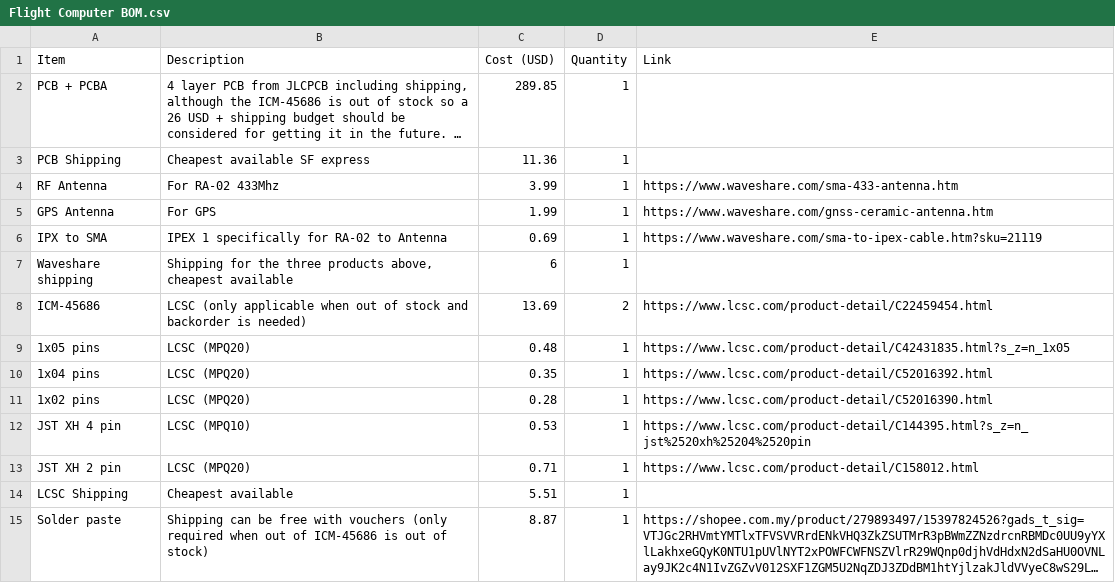
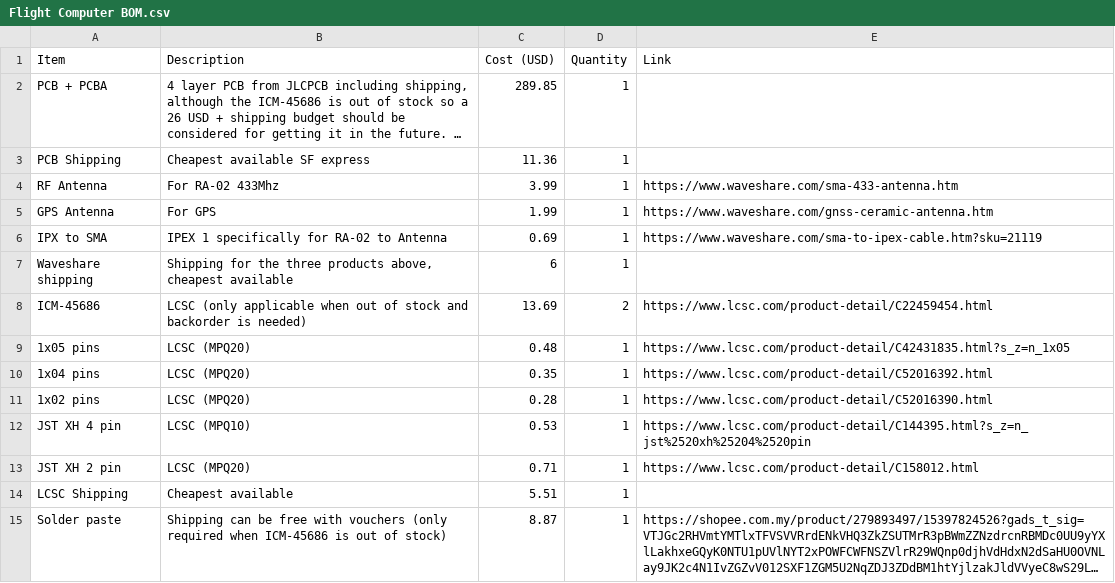
Before and after one commit to kian-cheng/Advanced-Flight-Computer, a CSV file: Flight Computer BOM.csv, drawn as a sheet; long unchanged cells end in …; the diff names each change by its address in the sheet, - before the commit and + after, or states it on an @@ line.

Commit message:
Update Flight Computer BOM.csv

```diff
--- a/Flight Computer BOM.csv
+++ b/Flight Computer BOM.csv
-B15 (Description): …required when out of ICM-45686 is…
+B15 (Description): …required when ICM-45686 is…
```
